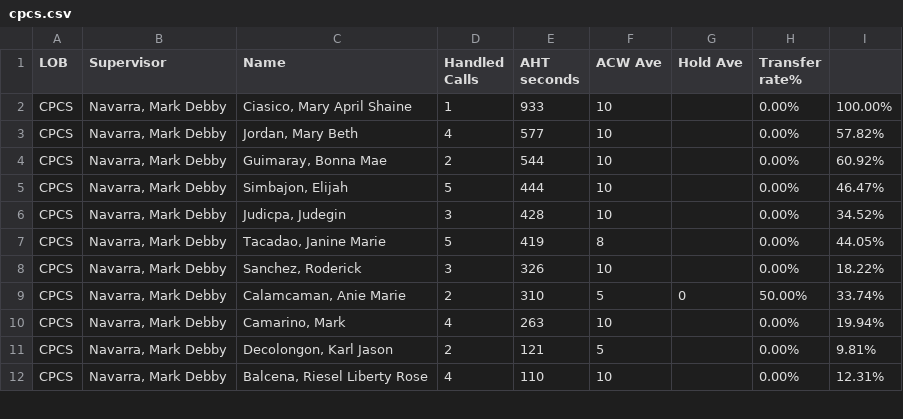
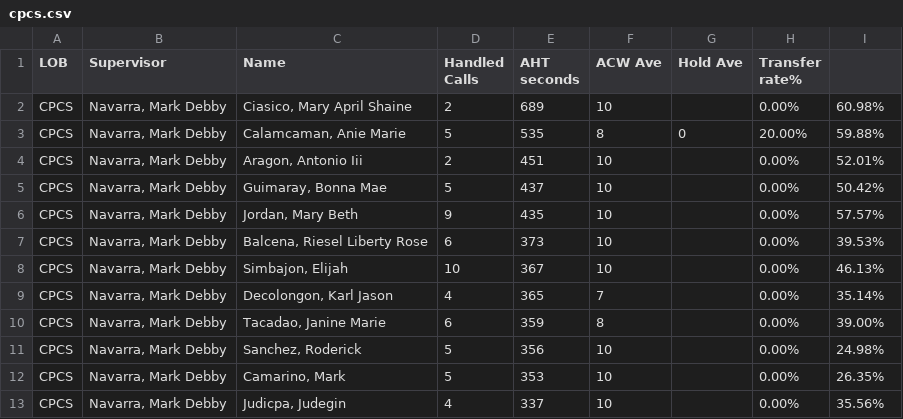
Before and after one commit to mosaicphl/CPCSAHTinterval, a CSV file: cpcs.csv, drawn as a sheet; only a part is shown; the diff covers the shown part only.

```diff
--- a/cpcs.csv
+++ b/cpcs.csv
@@ -1,12 +1,13 @@
 LOB,Supervisor,Name ,Handled Calls ,AHT seconds,ACW Ave,Hold Ave,Transfer rate%,
-CPCS,"Navarra, Mark Debby","Ciasico, Mary April Shaine",1,933,10,,0.00%,100.00%
-CPCS,"Navarra, Mark Debby","Jordan, Mary Beth",4,577,10,,0.00%,57.82%
-CPCS,"Navarra, Mark Debby","Guimaray, Bonna Mae",2,544,10,,0.00%,60.92%
-CPCS,"Navarra, Mark Debby","Simbajon, Elijah",5,444,10,,0.00%,46.47%
-CPCS,"Navarra, Mark Debby","Judicpa, Judegin",3,428,10,,0.00%,34.52%
-CPCS,"Navarra, Mark Debby","Tacadao, Janine Marie",5,419,8,,0.00%,44.05%
-CPCS,"Navarra, Mark Debby","Sanchez, Roderick",3,326,10,,0.00%,18.22%
-CPCS,"Navarra, Mark Debby","Calamcaman, Anie Marie",2,310,5,0,50.00%,33.74%
-CPCS,"Navarra, Mark Debby","Camarino, Mark",4,263,10,,0.00%,19.94%
-CPCS,"Navarra, Mark Debby","Decolongon, Karl Jason",2,121,5,,0.00%,9.81%
-CPCS,"Navarra, Mark Debby","Balcena, Riesel Liberty Rose",4,110,10,,0.00%,12.31%
+CPCS,"Navarra, Mark Debby","Ciasico, Mary April Shaine",2,689,10,,0.00%,60.98%
+CPCS,"Navarra, Mark Debby","Calamcaman, Anie Marie",5,535,8,0,20.00%,59.88%
+CPCS,"Navarra, Mark Debby","Aragon, Antonio Iii",2,451,10,,0.00%,52.01%
+CPCS,"Navarra, Mark Debby","Guimaray, Bonna Mae",5,437,10,,0.00%,50.42%
+CPCS,"Navarra, Mark Debby","Jordan, Mary Beth",9,435,10,,0.00%,57.57%
+CPCS,"Navarra, Mark Debby","Balcena, Riesel Liberty Rose",6,373,10,,0.00%,39.53%
+CPCS,"Navarra, Mark Debby","Simbajon, Elijah",10,367,10,,0.00%,46.13%
+CPCS,"Navarra, Mark Debby","Decolongon, Karl Jason",4,365,7,,0.00%,35.14%
+CPCS,"Navarra, Mark Debby","Tacadao, Janine Marie",6,359,8,,0.00%,39.00%
+CPCS,"Navarra, Mark Debby","Sanchez, Roderick",5,356,10,,0.00%,24.98%
+CPCS,"Navarra, Mark Debby","Camarino, Mark",5,353,10,,0.00%,26.35%
+CPCS,"Navarra, Mark Debby","Judicpa, Judegin",4,337,10,,0.00%,35.56%
```
Also changed, not shown: 5 added rows, 1 removed row and 6 edited cells elsewhere in this file, cpcsAHT.csv.
